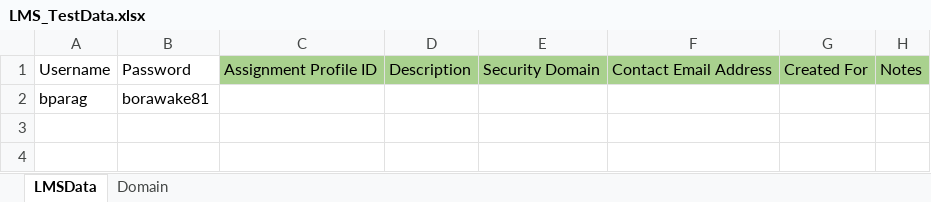
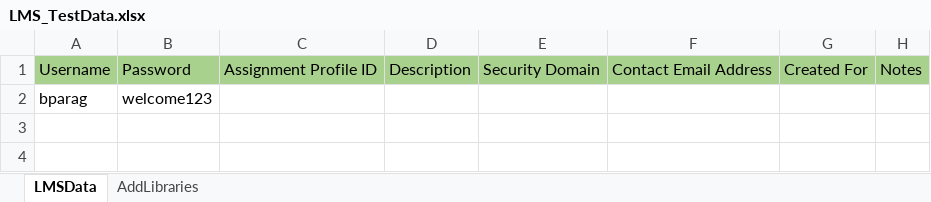
Before and after one commit to meetparag81/NewFrameworks, an Excel workbook: MYFramework/src/main/java/helper/exceldata/LMS_TestData.xlsx, sheet LMSData, drawn as a sheet; only a part is shown; values as stored, in another font and other column widths than the file's, no borders; the diff names each change by its address in the sheet, - before the commit and + after, or states it on an @@ line.

```diff
--- a/MYFramework/src/main/java/helper/exceldata/LMS_TestData.xlsx (sheet LMSData)
+++ b/MYFramework/src/main/java/helper/exceldata/LMS_TestData.xlsx (sheet LMSData)
-sheet tab: Domain
+sheet tab: AddLibraries
-A1:B1 fill: none
+A1:B1 fill: #A9D18E
-B2: borawake81
+B2: welcome123
```
Also changed, not shown: 32 other files.
